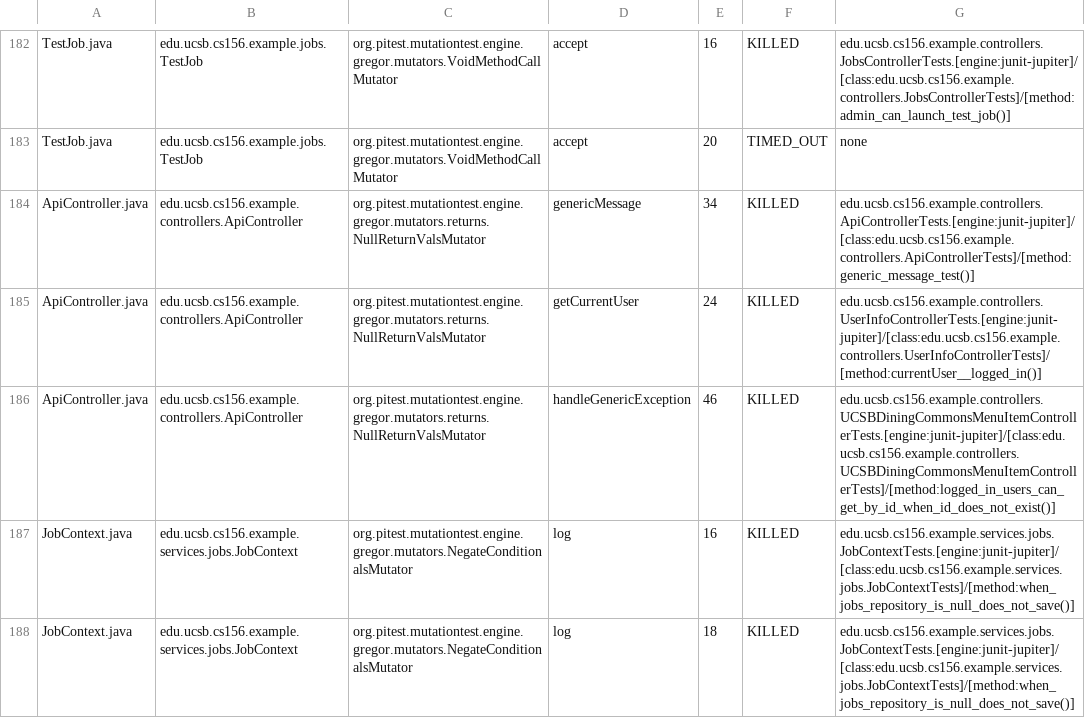
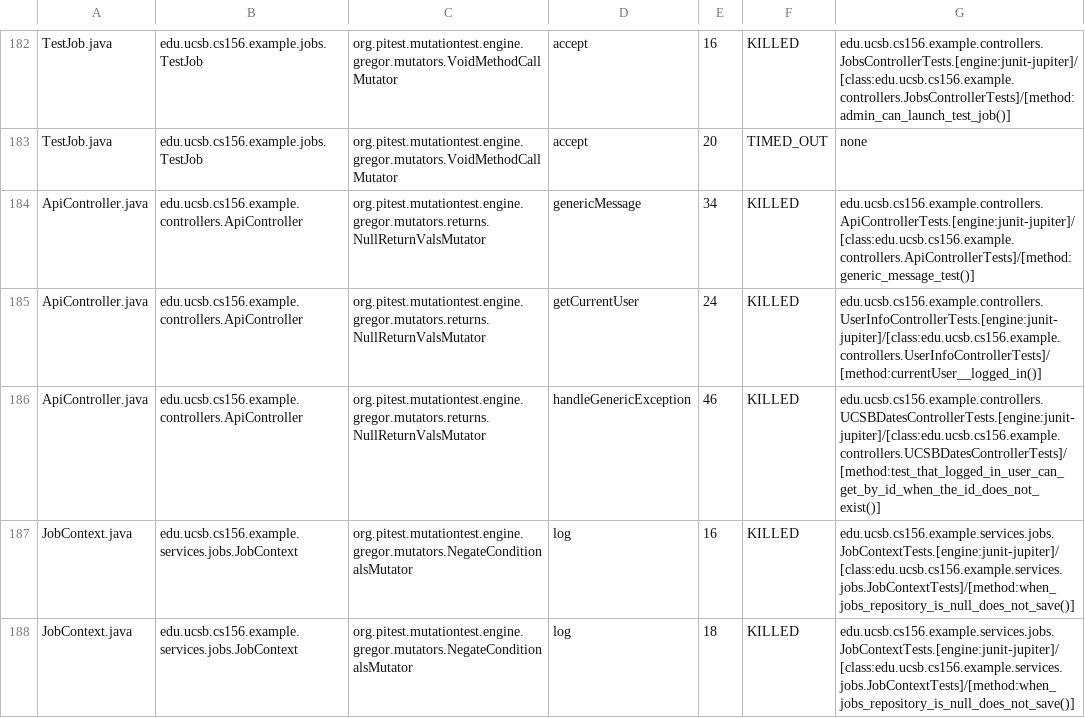
Before and after one commit to ucsb-cs156-f25/team01-f25-03, a CSV file: prs/74/pitest/mutations.csv, drawn as a sheet; only a part is shown, gaps mark what is left out.

Commit message:
Deploying to gh-pages from @ ucsb-cs156-f25/team01-f25-03@8b2b0fc17c03354021e227f239fc839f01543839 🚀

```diff
--- a/prs/74/pitest/mutations.csv
+++ b/prs/74/pitest/mutations.csv
@@ -185,3 +185,3 @@ ApiController.java,edu.ucsb.cs156.example.controllers.ApiController,org.pitest.m
 ApiController.java,edu.ucsb.cs156.example.controllers.ApiController,org.pitest.mutationtest.engine.gregor.mutators.returns.NullReturnValsMutator,getCurrentUser,24,KILLED,edu.ucsb.cs156.example.controllers.UserInfoControllerTests.[engine:junit-jupiter]/[class:edu.ucsb.cs156.example.controllers.UserInfoControllerTests]/[method:currentUser__logged_in()]
-ApiController.java,edu.ucsb.cs156.example.controllers.ApiController,org.pitest.mutationtest.engine.gregor.mutators.returns.NullReturnValsMutator,handleGenericException,46,KILLED,edu.ucsb.cs156.example.controllers.UCSBDiningCommonsMenuItemControllerTests.[engine:junit-jupiter]/[class:edu.ucsb.cs156.example.controllers.UCSBDiningCommonsMenuItemControllerTests]/[method:logged_in_users_can_get_by_id_when_id_does_not_exist()]
+ApiController.java,edu.ucsb.cs156.example.controllers.ApiController,org.pitest.mutationtest.engine.gregor.mutators.returns.NullReturnValsMutator,handleGenericException,46,KILLED,edu.ucsb.cs156.example.controllers.UCSBDatesControllerTests.[engine:junit-jupiter]/[class:edu.ucsb.cs156.example.controllers.UCSBDatesControllerTests]/[method:test_that_logged_in_user_can_get_by_id_when_the_id_does_not_exist()]
 JobContext.java,edu.ucsb.cs156.example.services.jobs.JobContext,org.pitest.mutationtest.engine.gregor.mutators.NegateConditionalsMutator,log,16,KILLED,edu.ucsb.cs156.example.services.jobs.JobContextTests.[engine:junit-jupiter]/[class:edu.ucsb.cs156.example.services.jobs.JobContextTests]/[method:when_jobs_repository_is_null_does_not_save()]
```
Also changed, not shown: 22 other files.
